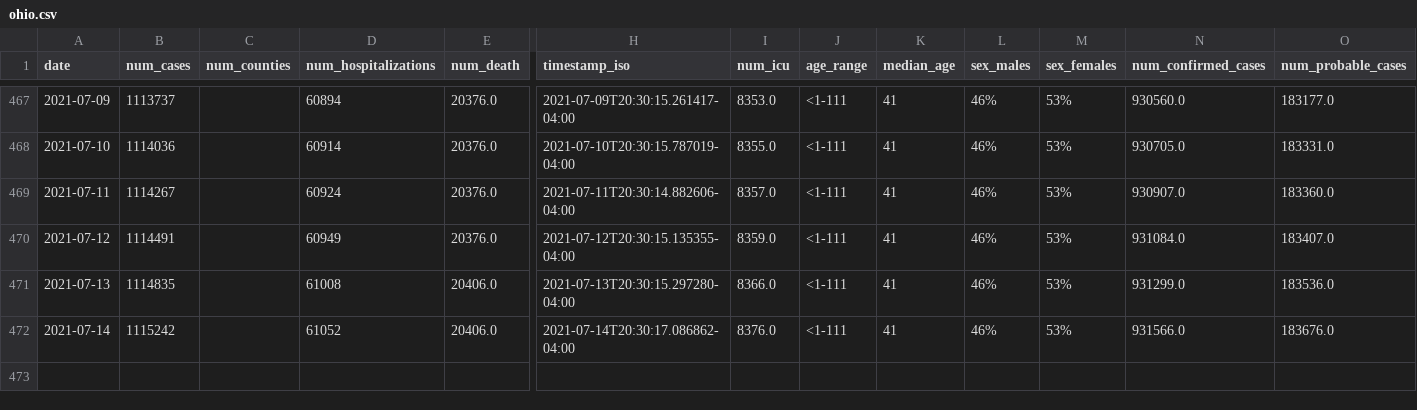
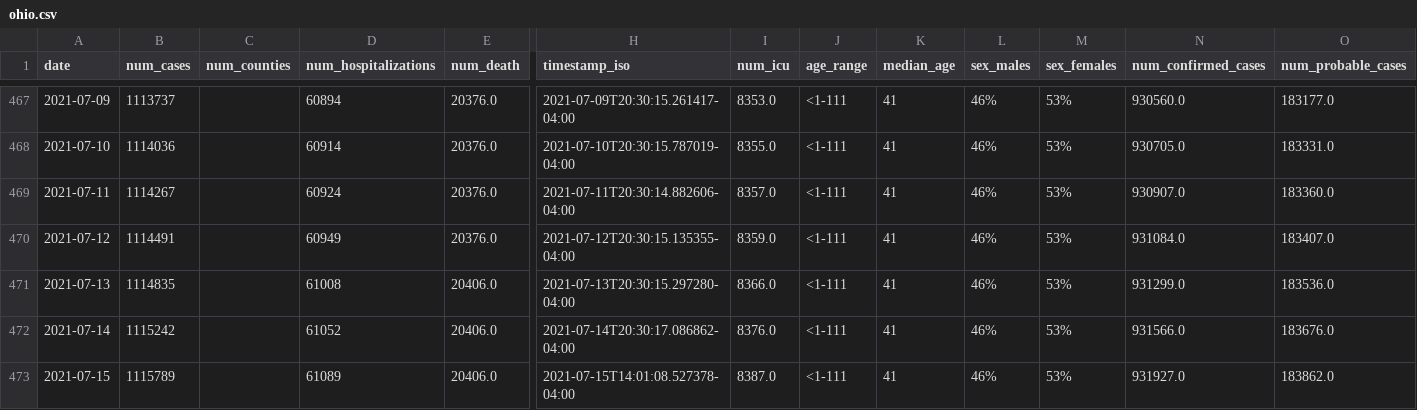
Before and after one commit to YSU-Data-Lab/coronavirus-dashboard, a CSV file: data/ohio.csv, drawn as a sheet; only a part is shown, gaps mark what is left out; rows hold the shown columns only; the diff names each change by its address in the sheet, - before the commit and + after, or states it on an @@ line.

```diff
--- a/data/ohio.csv
+++ b/data/ohio.csv
+row 473: 2021-07-15 | 1115789 |  | 61089 | 20406.0 | 2021-07-15T14:01:08.527378-04:00 | 8387.0 | <1-111 | 41 | 46% | 53% | 931927.0 | 183862.0
```
Also changed, not shown: 8 other files.
